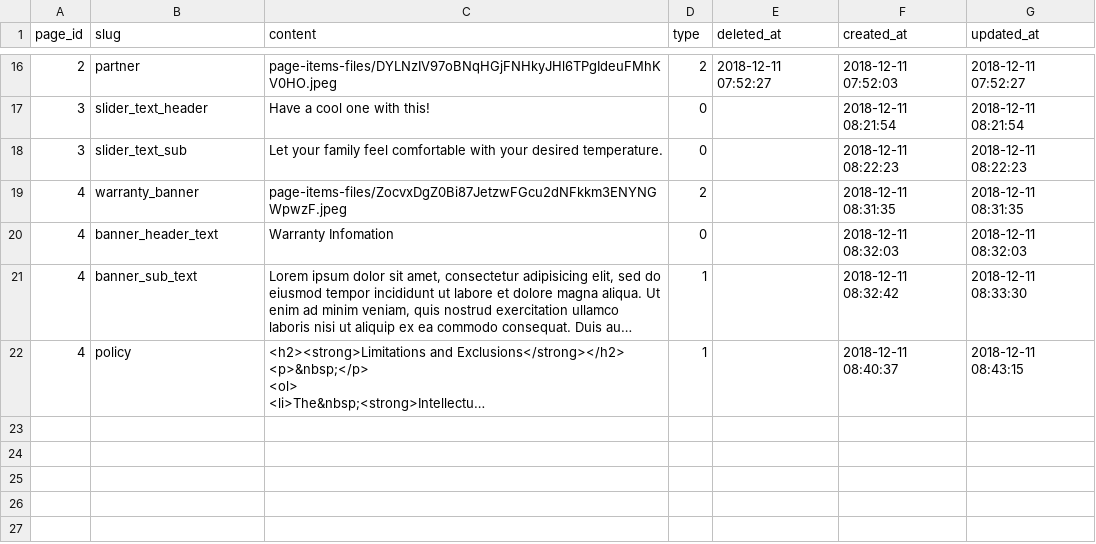
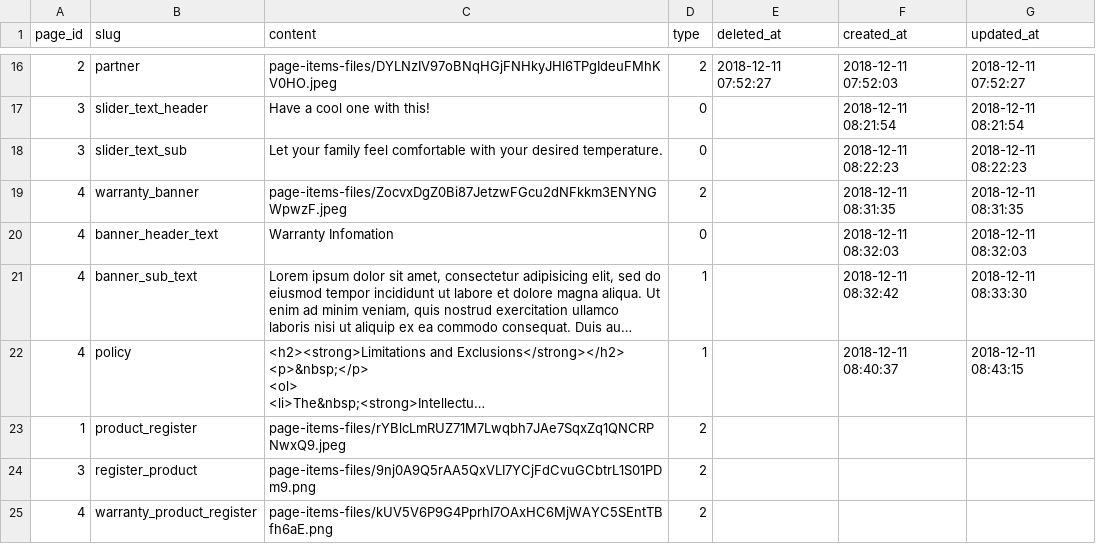
Before and after one commit to glennbaquero/aham, a CSV file: database/csv/page_items.csv, drawn as a sheet; only a part is shown, gaps mark what is left out; long unchanged cells end in …; the diff names each change by its address in the sheet, - before the commit and + after, or states it on an @@ line.

```diff
--- a/database/csv/page_items.csv
+++ b/database/csv/page_items.csv
+row 23: 1 | product_register | page-items-files/rYBlcLmRUZ71M7Lwqbh7JAe7SqxZq1QNCRPNwxQ9.jpeg | 2
+row 24: 3 | register_product | page-items-files/9nj0A9Q5rAA5QxVLI7YCjFdCvuGCbtrL1S01PDm9.png | 2
+row 25: 4 | warranty_product_register | page-items-files/kUV5V6P9G4PprhI7OAxHC6MjWAYC5SEntTBfh6aE.png | 2
```
Also changed, not shown: 4 other files.
